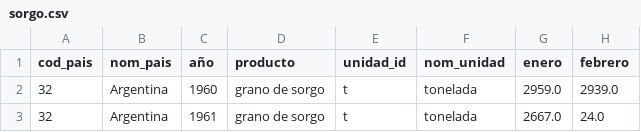
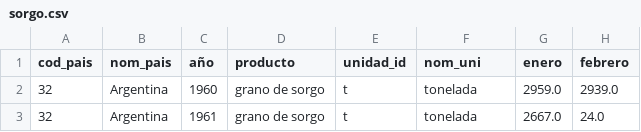
Before and after one commit to Esteban162016/Trabajo-Final, a CSV file: sorgo.csv, drawn as a sheet; only a part is shown; the diff names each change by its address in the sheet, - before the commit and + after, or states it on an @@ line.

```diff
--- a/sorgo.csv
+++ b/sorgo.csv
-F1: nom_unidad
+F1: nom_uni
```
Also changed, not shown: maiz.csv, trigo_candal.csv, 2 other files.
